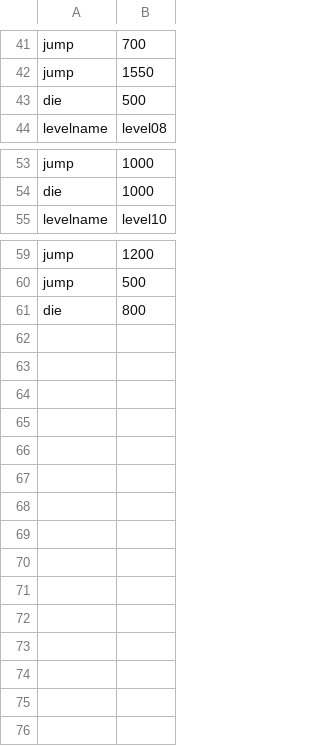
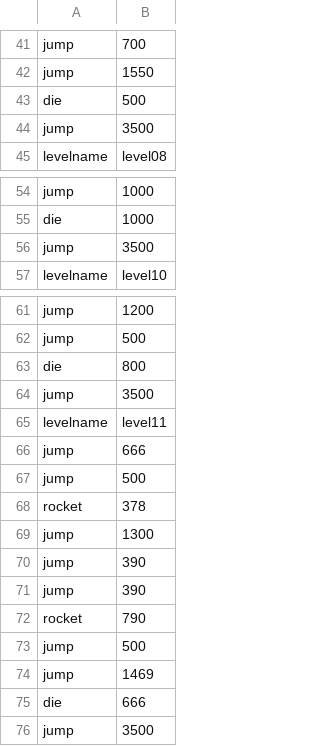
Before and after one commit to ElroyDolleman/GMTK_GameJam_2020, a CSV file: assets_source/commands.csv, drawn as a sheet; only a part is shown, gaps mark what is left out; the diff names each change by its address in the sheet, - before the commit and + after, or states it on an @@ line.

Commit message:
final level

```diff
--- a/assets_source/commands.csv
+++ b/assets_source/commands.csv
+row 44: jump | 3500
+row 56: jump | 3500
+row 64: jump | 3500
+row 65: levelname | level11
+row 66: jump | 666
+row 67: jump | 500
+row 68: rocket | 378
+row 69: jump | 1300
+row 70: jump | 390
+row 71: jump | 390
+row 72: rocket | 790
+row 73: jump | 500
+row 74: jump | 1469
+row 75: die | 666
+row 76: jump | 3500
```
Also changed, not shown: 11 other files.
